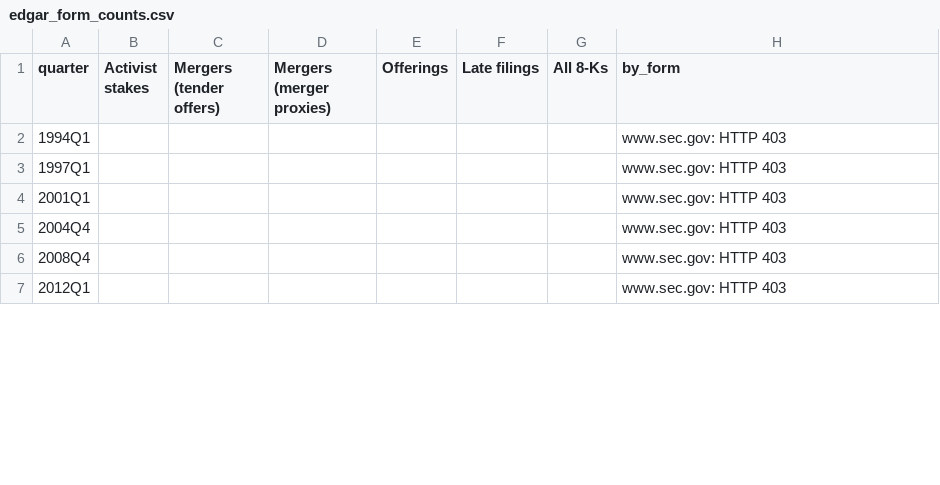
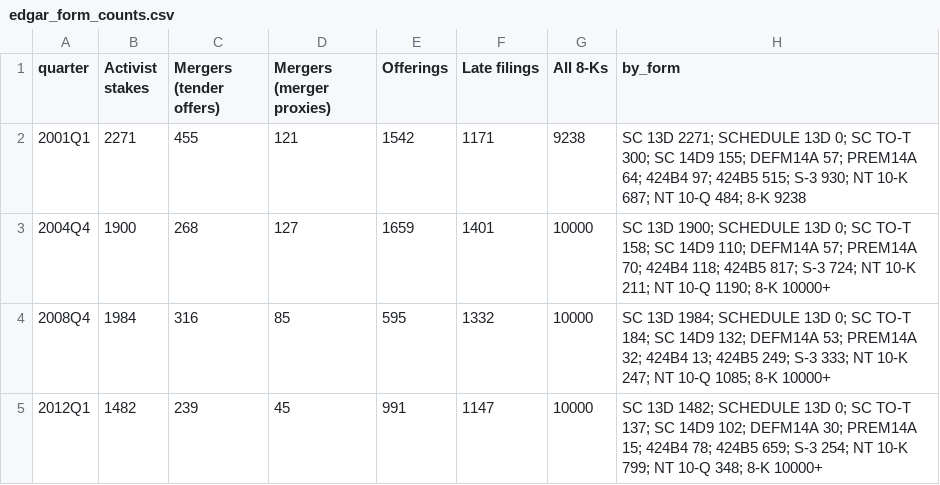
Before and after one commit to eismcsqr/invest-with-ai, a CSV file: data/events/sources/edgar_form_counts.csv, drawn as a sheet; only a part is shown; the diff covers the shown part only.

```diff
--- a/data/events/sources/edgar_form_counts.csv
+++ b/data/events/sources/edgar_form_counts.csv
@@ -1,7 +1,5 @@
 quarter,Activist stakes,Mergers (tender offers),Mergers (merger proxies),Offerings,Late filings,All 8-Ks,by_form
-1994Q1,,,,,,,www.sec.gov: HTTP 403
-1997Q1,,,,,,,www.sec.gov: HTTP 403
-2001Q1,,,,,,,www.sec.gov: HTTP 403
-2004Q4,,,,,,,www.sec.gov: HTTP 403
-2008Q4,,,,,,,www.sec.gov: HTTP 403
-2012Q1,,,,,,,www.sec.gov: HTTP 403
+2001Q1,2271,455,121,1542,1171,9238,SC 13D 2271; SCHEDULE 13D 0; SC TO-T 300; SC 14D9 155; DEFM14A 57; PREM14A 64; 424B4 97; 424B5 515; S-3 930; NT 10-K 687; NT 10-Q 484; 8-K 9238
+2004Q4,1900,268,127,1659,1401,10000,SC 13D 1900; SCHEDULE 13D 0; SC TO-T 158; SC 14D9 110; DEFM14A 57; PREM14A 70; 424B4 118; 424B5 817; S-3 724; NT 10-K 211; NT 10-Q 1190; 8-K 10000+
+2008Q4,1984,316,85,595,1332,10000,SC 13D 1984; SCHEDULE 13D 0; SC TO-T 184; SC 14D9 132; DEFM14A 53; PREM14A 32; 424B4 13; 424B5 249; S-3 333; NT 10-K 247; NT 10-Q 1085; 8-K 10000+
+2012Q1,1482,239,45,991,1147,10000,SC 13D 1482; SCHEDULE 13D 0; SC TO-T 137; SC 14D9 102; DEFM14A 30; PREM14A 15; 424B4 78; 424B5 659; S-3 254; NT 10-K 799; NT 10-Q 348; 8-K 10000+
```
Also changed, not shown: 42 edited cells elsewhere in this file, data/events/sources/index_spikes.csv, data/events/sources/sharadar_vs_edgar_8k.csv, 2 other files.
